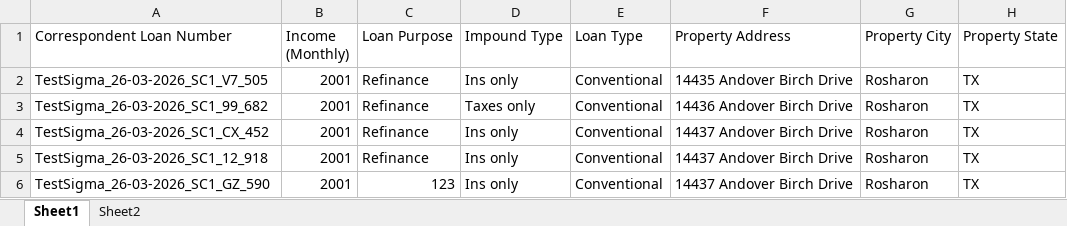
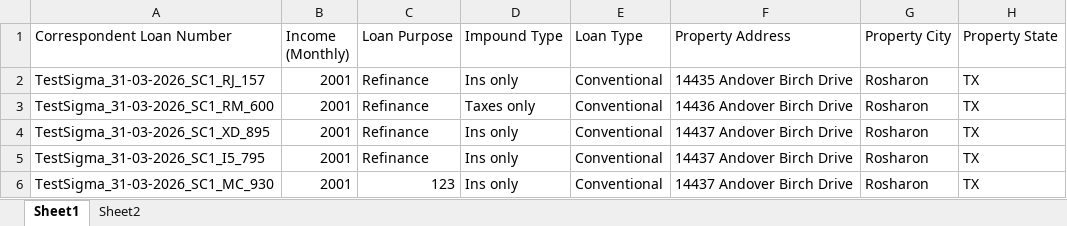
Before and after one commit to deepikadhar-bm/playwright-corr-web, an Excel workbook: uploads/Bid_file_success_error_newly_updated (12).xlsx, sheet Sheet1, drawn as a sheet; only a part is shown; values as stored, in another font and other column widths than the file's, no borders; the diff names each change by its address in the sheet, - before the commit and + after, or states it on an @@ line.

Commit message:
Demo testplan for price offered

```diff
--- a/uploads/Bid_file_success_error_newly_updated (12).xlsx (sheet Sheet1)
+++ b/uploads/Bid_file_success_error_newly_updated (12).xlsx (sheet Sheet1)
-A2 (Correspondent Loan Number): TestSigma_26-03-2026_SC1_V7_505
+A2 (Correspondent Loan Number): TestSigma_31-03-2026_SC1_RJ_157
-A3 (Correspondent Loan Number): TestSigma_26-03-2026_SC1_99_682
+A3 (Correspondent Loan Number): TestSigma_31-03-2026_SC1_RM_600
-A4 (Correspondent Loan Number): TestSigma_26-03-2026_SC1_CX_452
+A4 (Correspondent Loan Number): TestSigma_31-03-2026_SC1_XD_895
-A5 (Correspondent Loan Number): TestSigma_26-03-2026_SC1_12_918
+A5 (Correspondent Loan Number): TestSigma_31-03-2026_SC1_I5_795
-A6 (Correspondent Loan Number): TestSigma_26-03-2026_SC1_GZ_590
+A6 (Correspondent Loan Number): TestSigma_31-03-2026_SC1_MC_930
```
Also changed, not shown: 31 other files.
